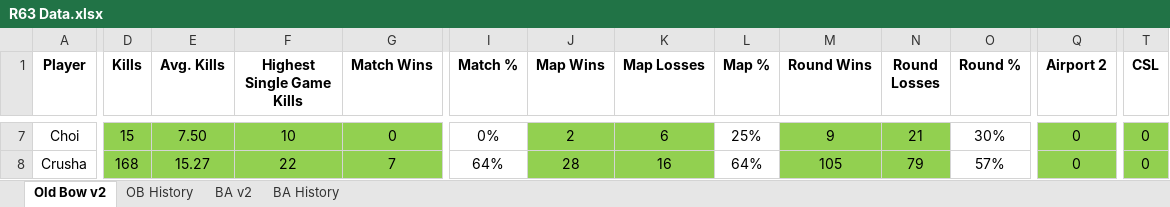
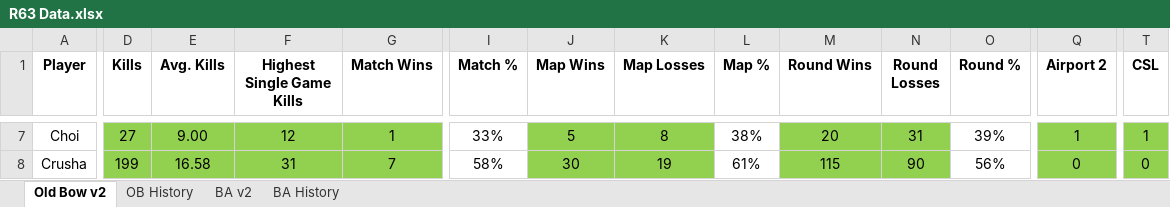
Before and after one commit to brettjmiller8-cpu/r63-stats, an Excel workbook: R63 Data.xlsx, sheet Old Bow v2, drawn as a sheet; only a part is shown, gaps mark what is left out; values as stored, in another font and other column widths than the file's, no borders; the diff covers the shown part only; the diff names each change by its address in the sheet, - before the commit and + after, or states it on an @@ line.

```diff
--- a/R63 Data.xlsx (sheet Old Bow v2)
+++ b/R63 Data.xlsx (sheet Old Bow v2)
-D7 (Kills): 15
+D7 (Kills): 27
-E7 (Avg. Kills): 7.50
+E7 (Avg. Kills): 9.00
-F7 (Highest Single Game Kills): 10
+F7 (Highest Single Game Kills): 12
-G7 (Match Wins): 0
+G7 (Match Wins): 1
-I7 (Match %): 0%
+I7 (Match %): 33%
-J7 (Map Wins): 2
+J7 (Map Wins): 5
-K7 (Map Losses): 6
+K7 (Map Losses): 8
-L7 (Map %): 25%
+L7 (Map %): 38%
-M7 (Round Wins): 9
+M7 (Round Wins): 20
-N7 (Round Losses): 21
+N7 (Round Losses): 31
-O7 (Round %): 30%
+O7 (Round %): 39%
-Q7 (Airport 2): 0
+Q7 (Airport 2): 1
-T7 (CSL): 0
+T7 (CSL): 1
-D8 (Kills): 168
+D8 (Kills): 199
-E8 (Avg. Kills): 15.27
+E8 (Avg. Kills): 16.58
-F8 (Highest Single Game Kills): 22
+F8 (Highest Single Game Kills): 31
-I8 (Match %): 64%
+I8 (Match %): 58%
-J8 (Map Wins): 28
+J8 (Map Wins): 30
-K8 (Map Losses): 16
+K8 (Map Losses): 19
-L8 (Map %): 64%
+L8 (Map %): 61%
-M8 (Round Wins): 105
+M8 (Round Wins): 115
-N8 (Round Losses): 79
+N8 (Round Losses): 90
-O8 (Round %): 57%
+O8 (Round %): 56%
```
Also changed, not shown: 1 removed row and 257 edited cells elsewhere in this sheet, sheet OB History, formulas that keep their value.
